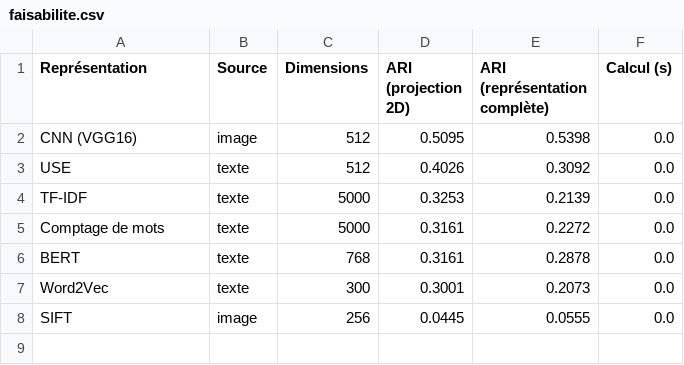
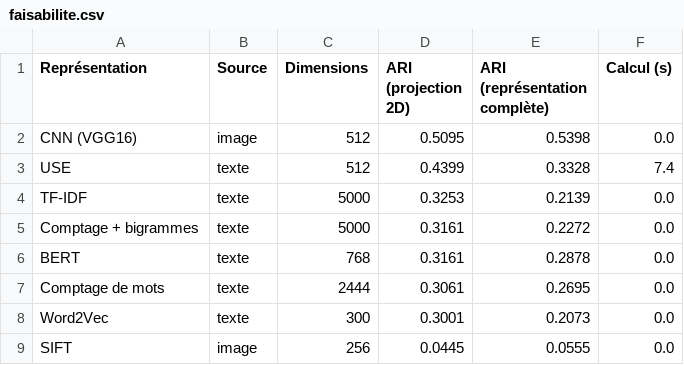
Before and after one commit to richardhugou/product-category-classifier, a CSV file: reports/faisabilite.csv, drawn as a sheet.

```diff
--- a/reports/faisabilite.csv
+++ b/reports/faisabilite.csv
@@ -2,6 +2,7 @@ Représentation,Source,Dimensions,ARI (projection 2D),ARI (représentation compl
 CNN (VGG16),image,512,0.5095,0.5398,0.0
-USE,texte,512,0.4026,0.3092,0.0
+USE,texte,512,0.4399,0.3328,7.4
 TF-IDF,texte,5000,0.3253,0.2139,0.0
-Comptage de mots,texte,5000,0.3161,0.2272,0.0
+Comptage + bigrammes,texte,5000,0.3161,0.2272,0.0
 BERT,texte,768,0.3161,0.2878,0.0
+Comptage de mots,texte,2444,0.3061,0.2695,0.0
 Word2Vec,texte,300,0.3001,0.2073,0.0
```
Also changed, not shown: 8 other files.
